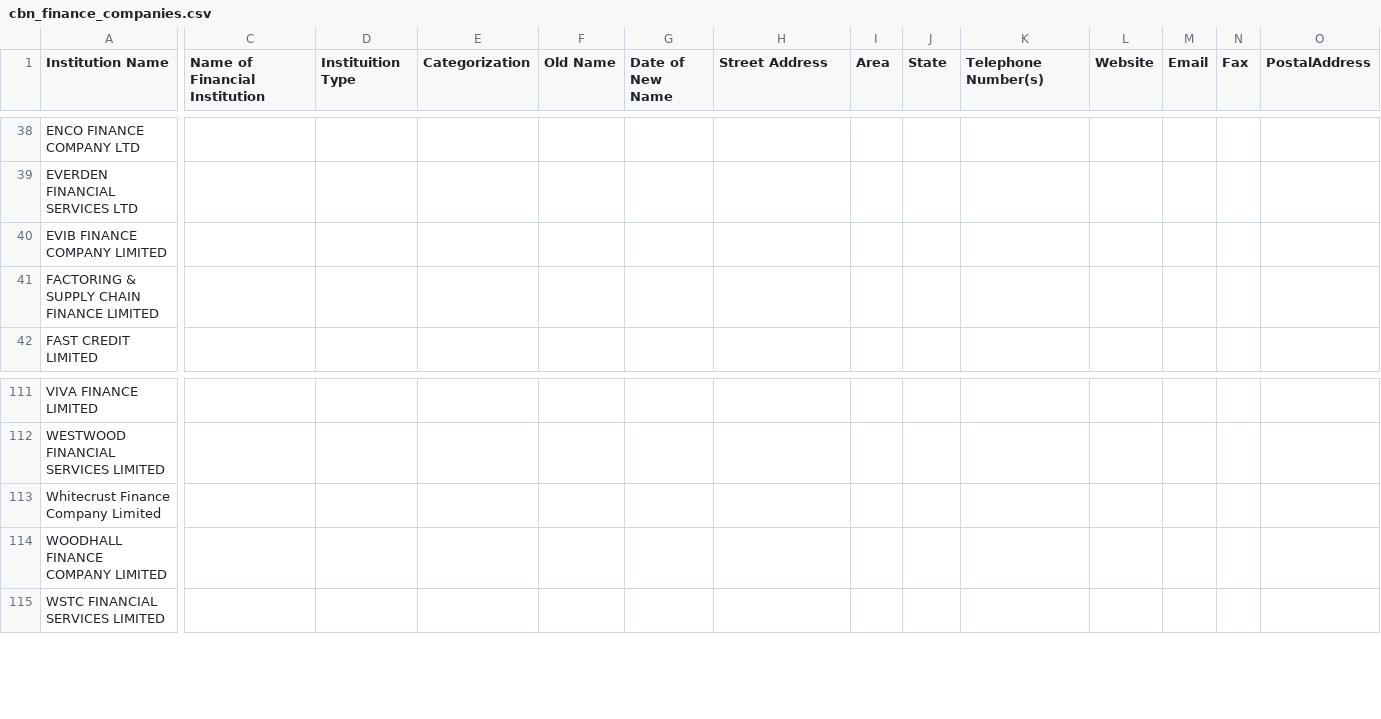
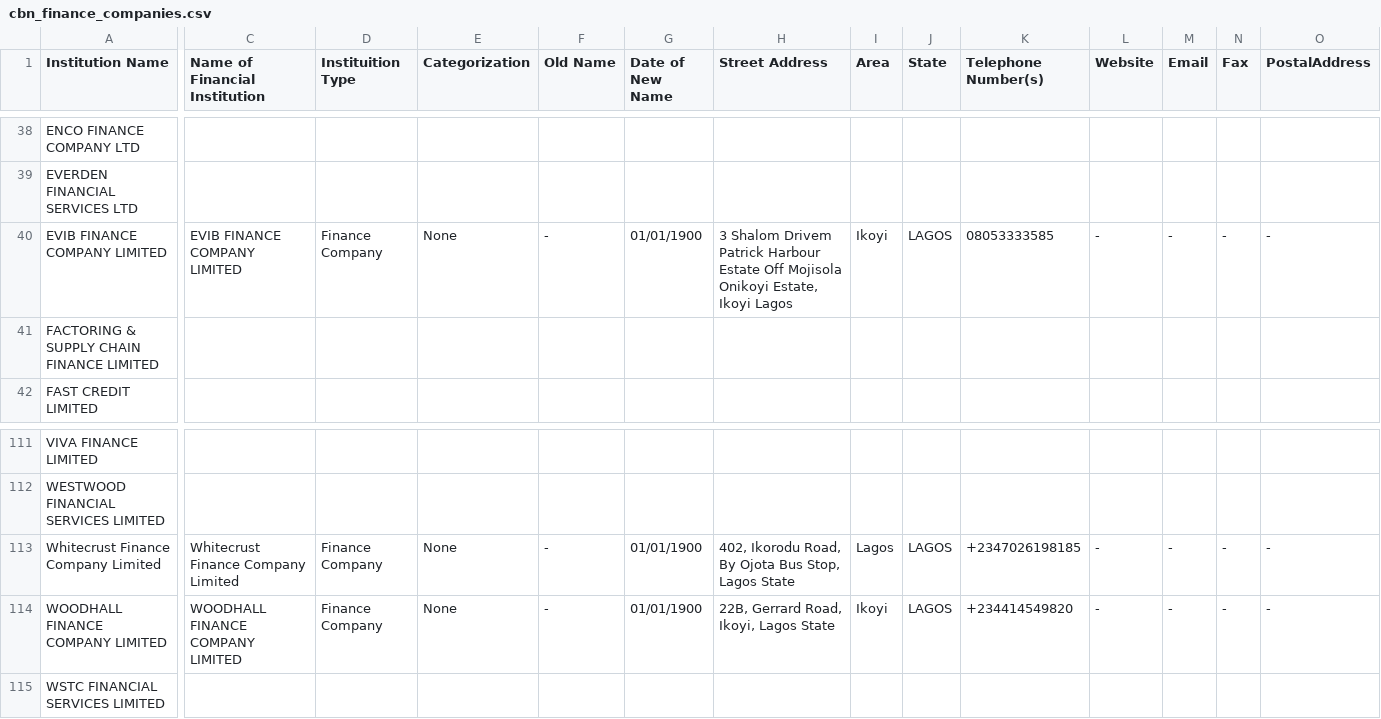
Before and after one commit to Justfja/cbn-financial-institutions, a CSV file: data/cbn_data/cbn_finance_companies.csv, drawn as a sheet; only a part is shown, gaps mark what is left out; the diff covers the shown part only; the diff names each change by its address in the sheet, - before the commit and + after, or states it on an @@ line.

```diff
--- a/data/cbn_data/cbn_finance_companies.csv
+++ b/data/cbn_data/cbn_finance_companies.csv
-C40 (Name of Financial Institution): (empty)
+C40 (Name of Financial Institution): EVIB FINANCE COMPANY LIMITED
-D40 (Instituition Type): (empty)
+D40 (Instituition Type): Finance Company
-E40 (Categorization): (empty)
+E40 (Categorization): None
-F40 (Old Name): (empty)
+F40 (Old Name): -
-G40 (Date of New Name): (empty)
+G40 (Date of New Name): 01/01/1900
-H40 (Street Address): (empty)
+H40 (Street Address): 3 Shalom Drivem Patrick Harbour Estate Off Mojisola Onikoyi Estate, Ikoyi Lagos
-I40 (Area): (empty)
+I40 (Area): Ikoyi
-J40 (State): (empty)
+J40 (State): LAGOS
-K40 (Telephone Number(s)): (empty)
+K40 (Telephone Number(s)): 08053333585
-L40 (Website): (empty)
+L40 (Website): -
-M40 (Email): (empty)
+M40 (Email): -
-N40 (Fax): (empty)
+N40 (Fax): -
-O40 (PostalAddress): (empty)
+O40 (PostalAddress): -
-C113 (Name of Financial Institution): (empty)
+C113 (Name of Financial Institution): Whitecrust Finance Company Limited
-D113:D114 (Instituition Type): (empty)
+D113:D114 (Instituition Type): Finance Company
-E113:E114 (Categorization): (empty)
+E113:E114 (Categorization): None
-F113:F114 (Old Name): (empty)
+F113:F114 (Old Name): -
-G113:G114 (Date of New Name): (empty)
+G113:G114 (Date of New Name): 01/01/1900
-H113 (Street Address): (empty)
+H113 (Street Address): 402, Ikorodu Road, By Ojota Bus Stop, Lagos State
-I113 (Area): (empty)
+I113 (Area): Lagos
-J113:J114 (State): (empty)
+J113:J114 (State): LAGOS
-K113 (Telephone Number(s)): (empty)
+K113 (Telephone Number(s)): +2347026198185
-L113:L114 (Website): (empty)
+L113:L114 (Website): -
-M113:M114 (Email): (empty)
+M113:M114 (Email): -
-N113:N114 (Fax): (empty)
+N113:N114 (Fax): -
-O113:O114 (PostalAddress): (empty)
+O113:O114 (PostalAddress): -
-C114 (Name of Financial Institution): (empty)
+C114 (Name of Financial Institution): WOODHALL FINANCE COMPANY LIMITED
-H114 (Street Address): (empty)
+H114 (Street Address): 22B, Gerrard Road, Ikoyi, Lagos State
-I114 (Area): (empty)
+I114 (Area): Ikoyi
-K114 (Telephone Number(s)): (empty)
+K114 (Telephone Number(s)): +234414549820
```
Also changed, not shown: 29 edited cells elsewhere in this file, data/cbn_data/cbn_all_financial_institutions_latest.csv, data/cbn_data/cbn_micro-finance_banks.csv, 6 other files.
